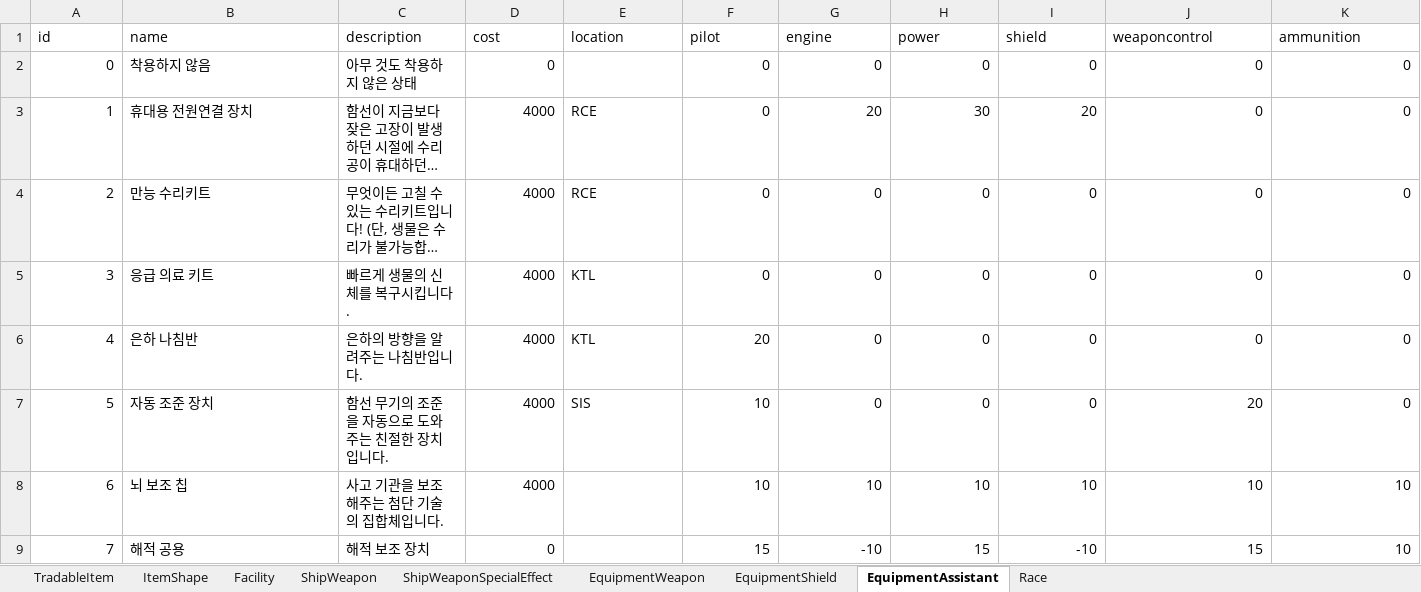
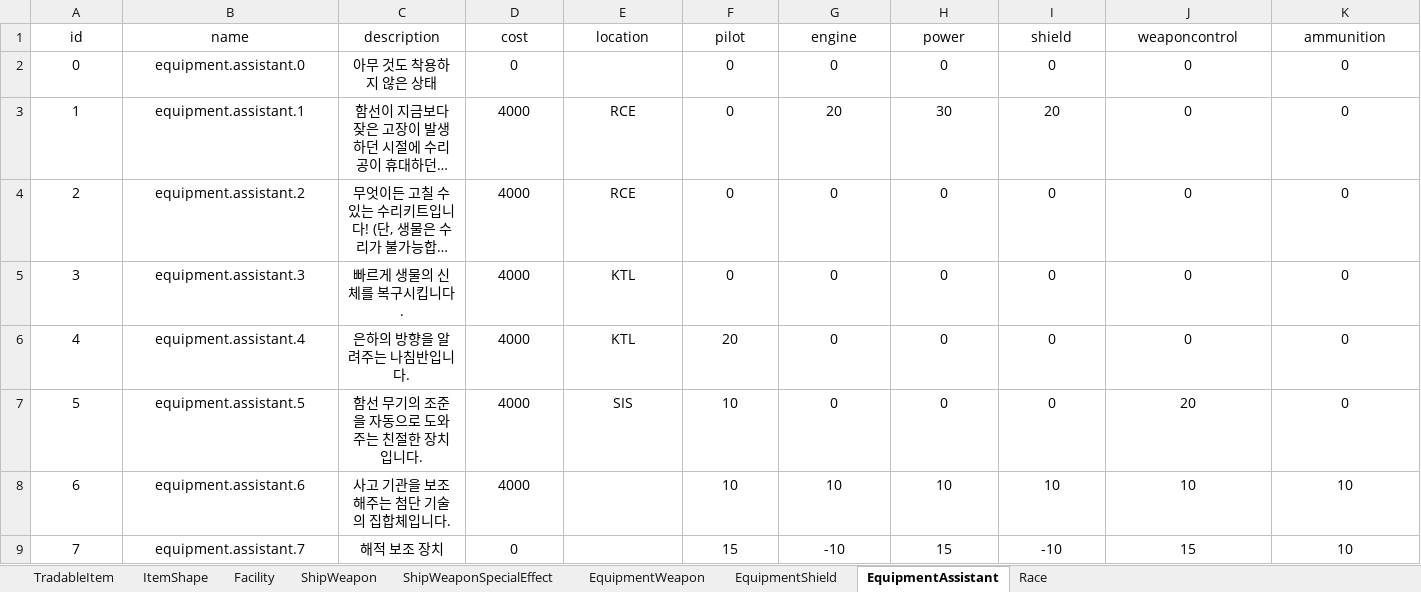
Before and after one commit to khkim09/Capstone, an Excel workbook: DataSheet/DataSheet.xlsx, sheet EquipmentAssistant, drawn as a sheet; only a part is shown; long unchanged cells end in …; values as stored, in another font and other column widths than the file's, no borders; the diff covers the shown part only; the diff names each change by its address in the sheet, - before the commit and + after, or states it on an @@ line.

Commit message:
데이터시트 업데이트

```diff
--- a/DataSheet/DataSheet.xlsx (sheet EquipmentAssistant)
+++ b/DataSheet/DataSheet.xlsx (sheet EquipmentAssistant)
-A1:K1 alignment: left
+A1:K1 alignment: center
-A2:A9 alignment: right
+A2:A9 alignment: center
-B2 (name): 착용하지 않음
+B2 (name): equipment.assistant.0
-B2:C9 alignment: left
+B2:C9 alignment: center
-D2:D9 alignment: right
+D2:D9 alignment: center
-F2:K9 alignment: right
+F2:K9 alignment: center
-B3 (name): 휴대용 전원연결 장치
+B3 (name): equipment.assistant.1
-E3:E7 alignment: left
+E3:E7 alignment: center
-B4 (name): 만능 수리키트
+B4 (name): equipment.assistant.2
-B5 (name): 응급 의료 키트
+B5 (name): equipment.assistant.3
-B6 (name): 은하 나침반
+B6 (name): equipment.assistant.4
-B7 (name): 자동 조준 장치
+B7 (name): equipment.assistant.5
-B8 (name): 뇌 보조 칩
+B8 (name): equipment.assistant.6
-B9 (name): 해적 공용
+B9 (name): equipment.assistant.7
```
Also changed, not shown: cell formats elsewhere in this sheet, sheet EquipmentShield, sheet EquipmentWeapon.
